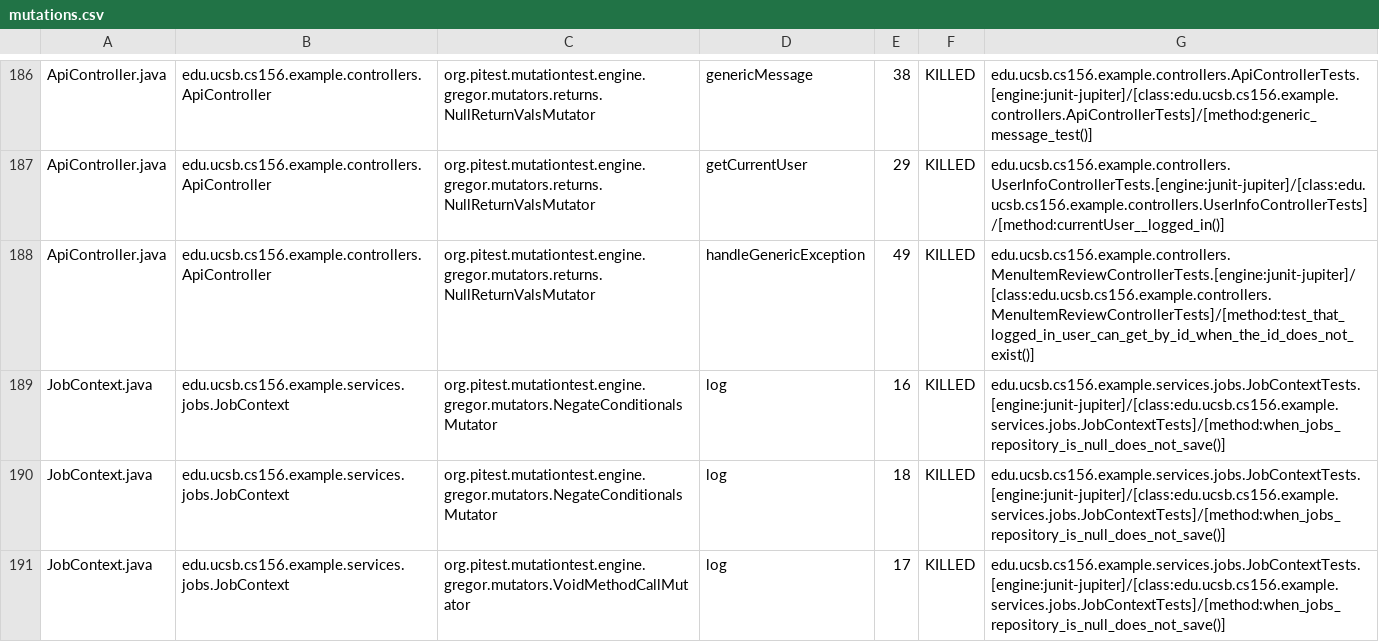
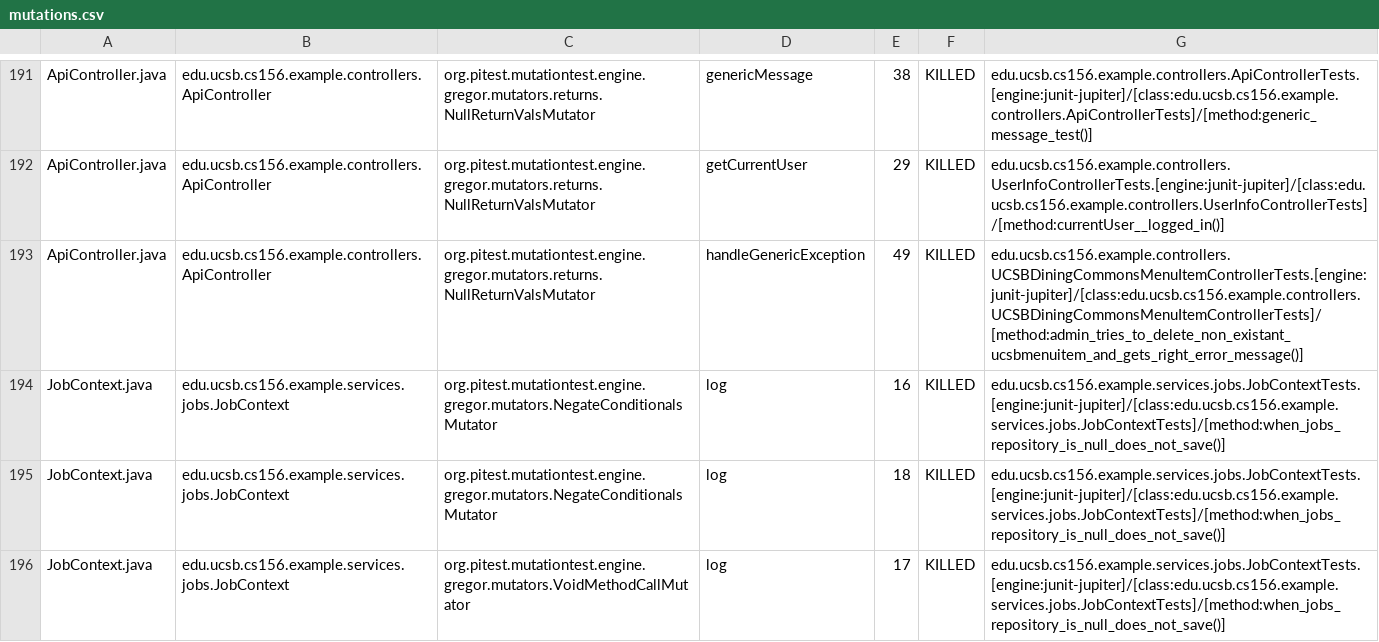
Before and after one commit to ucsb-cs156-s25/team01-s25-01, a CSV file: pitest/mutations.csv, drawn as a sheet; only a part is shown, gaps mark what is left out; the diff covers the shown part only.

Commit message:
Deploying to gh-pages from @ ucsb-cs156-s25/team01-s25-01@20db8e6782b1ae4b0e9b281b7c9a9cee1de886f9 🚀

```diff
--- a/pitest/mutations.csv
+++ b/pitest/mutations.csv
@@ -187,3 +192,3 @@ ApiController.java,edu.ucsb.cs156.example.controllers.ApiController,org.pitest.m
 ApiController.java,edu.ucsb.cs156.example.controllers.ApiController,org.pitest.mutationtest.engine.gregor.mutators.returns.NullReturnValsMutator,getCurrentUser,29,KILLED,edu.ucsb.cs156.example.controllers.UserInfoControllerTests.[engine:junit-jupiter]/[class:edu.ucsb.cs156.example.controllers.UserInfoControllerTests]/[method:currentUser__logged_in()]
-ApiController.java,edu.ucsb.cs156.example.controllers.ApiController,org.pitest.mutationtest.engine.gregor.mutators.returns.NullReturnValsMutator,handleGenericException,49,KILLED,edu.ucsb.cs156.example.controllers.MenuItemReviewControllerTests.[engine:junit-jupiter]/[class:edu.ucsb.cs156.example.controllers.MenuItemReviewControllerTests]/[method:test_that_logged_in_user_can_get_by_id_when_the_id_does_not_exist()]
+ApiController.java,edu.ucsb.cs156.example.controllers.ApiController,org.pitest.mutationtest.engine.gregor.mutators.returns.NullReturnValsMutator,handleGenericException,49,KILLED,edu.ucsb.cs156.example.controllers.UCSBDiningCommonsMenuItemControllerTests.[engine:junit-jupiter]/[class:edu.ucsb.cs156.example.controllers.UCSBDiningCommonsMenuItemControllerTests]/[method:admin_tries_to_delete_non_existant_ucsbmenuitem_and_gets_right_error_message()]
 JobContext.java,edu.ucsb.cs156.example.services.jobs.JobContext,org.pitest.mutationtest.engine.gregor.mutators.NegateConditionalsMutator,log,16,KILLED,edu.ucsb.cs156.example.services.jobs.JobContextTests.[engine:junit-jupiter]/[class:edu.ucsb.cs156.example.services.jobs.JobContextTests]/[method:when_jobs_repository_is_null_does_not_save()]
```
Also changed, not shown: 5 added rows, 8 moved rows and 1 edited cell elsewhere in this file, 24 other files.
